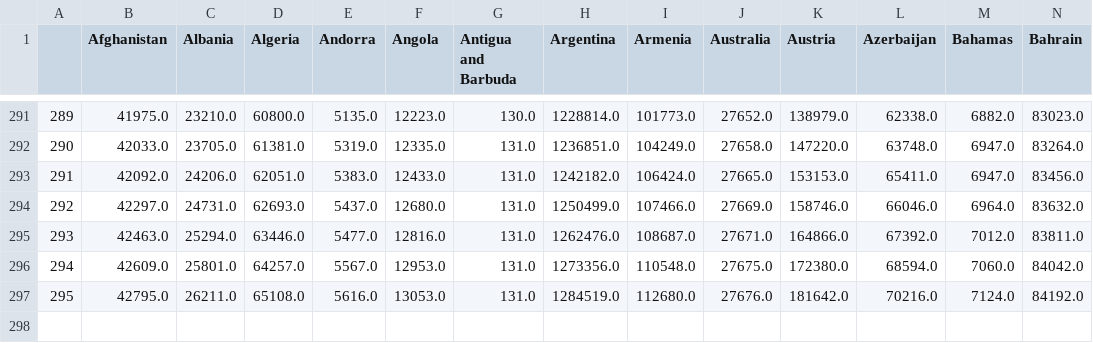
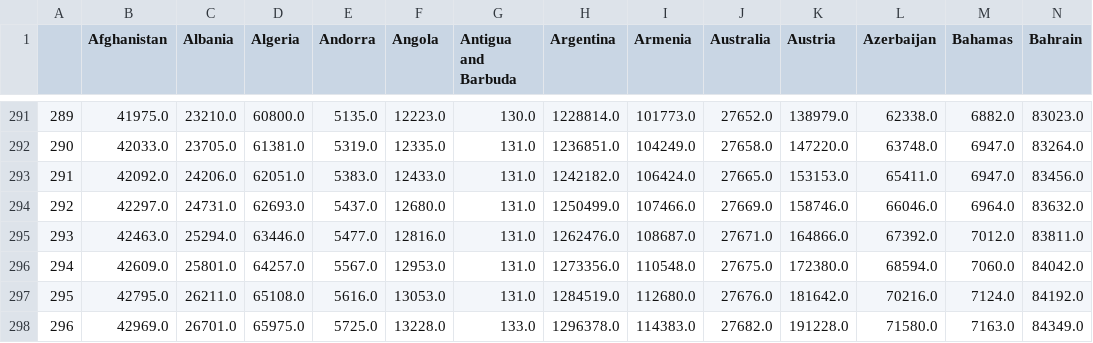
Before and after one commit to Pomidorka1234/covid-19, a CSV file: data/data_confirmed.csv, drawn as a sheet; only a part is shown, gaps mark what is left out; rows hold the shown columns only; the diff names each change by its address in the sheet, - before the commit and + after, or states it on an @@ line.

Commit message:
[auto] data update: World

```diff
--- a/data/data_confirmed.csv
+++ b/data/data_confirmed.csv
+row 298: 296 | 42969.0 | 26701.0 | 65975.0 | 5725.0 | 13228.0 | 133.0 | 1296378.0 | 114383.0 | 27682.0 | 191228.0 | 71580.0 | 7163.0 | 84349.0
```
Also changed, not shown: data/data_deaths.csv, data/total_cases_csse.csv, 47 other files.
